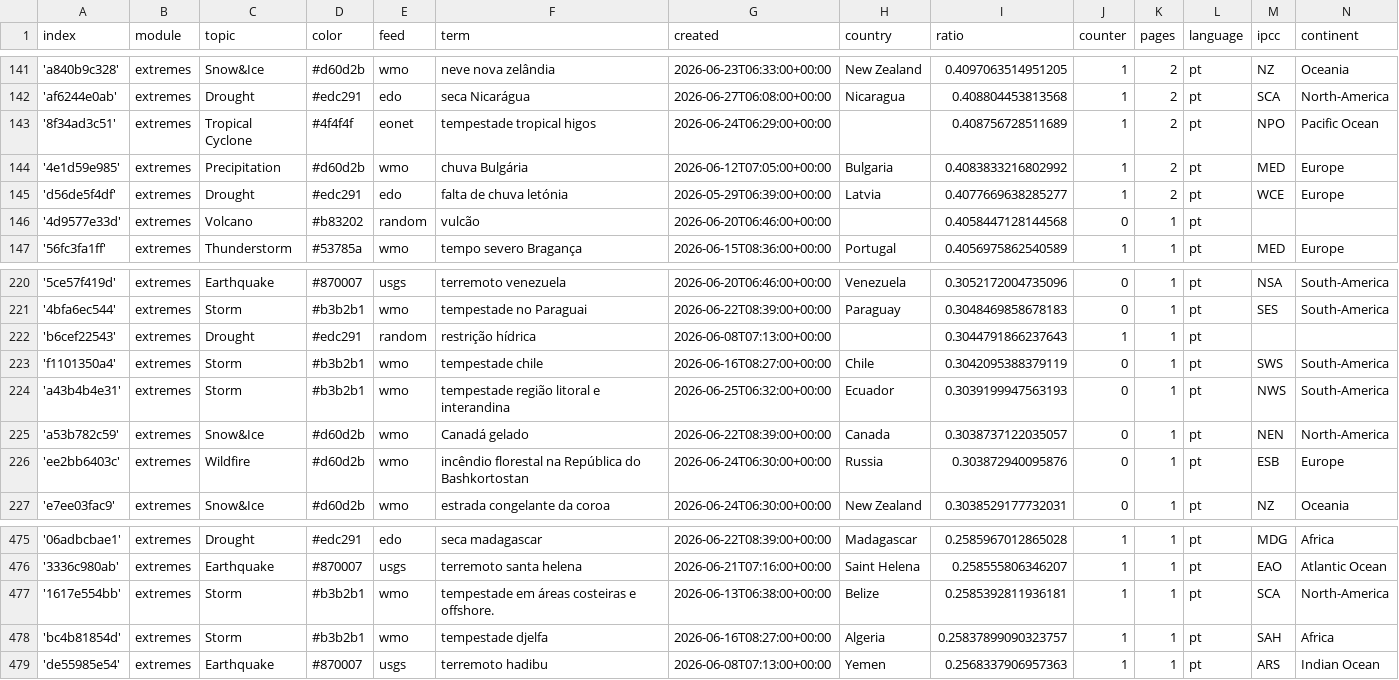
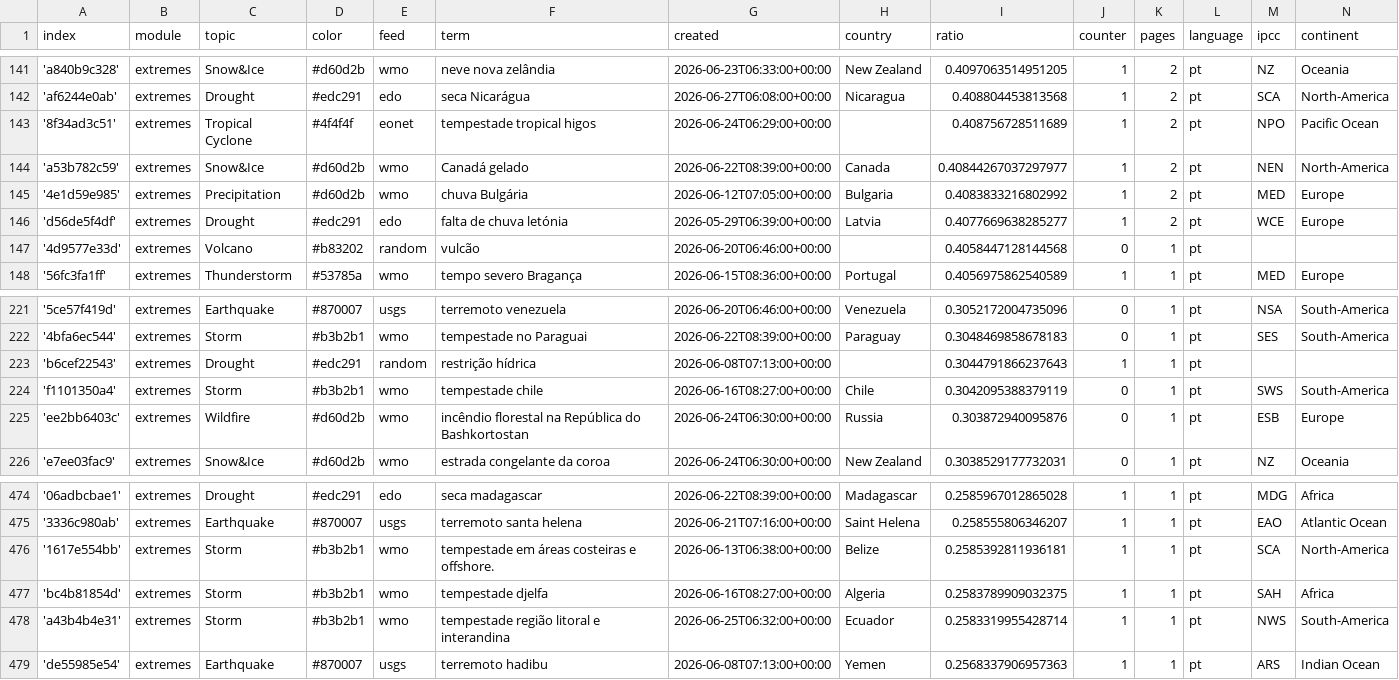
Before and after one commit to jens-news/portoExtremes, a CSV file: terms.csv, drawn as a sheet; only a part is shown, gaps mark what is left out.

```diff
--- a/terms.csv
+++ b/terms.csv
@@ -143,2 +143,3 @@ index,module,topic,color,feed,term,created,country,ratio,counter,pages,language,
 '8f34ad3c51',extremes,Tropical Cyclone,#4f4f4f,eonet,tempestade tropical higos,2026-06-24T06:29:00+00:00,,0.408756728511689,1,2,pt,NPO,Pacific Ocean
+'a53b782c59',extremes,Snow&Ice,#d60d2b,wmo,Canadá gelado,2026-06-22T08:39:00+00:00,Canada,0.40844267037297977,1,2,pt,NEN,North-America
 '4e1d59e985',extremes,Precipitation,#d60d2b,wmo,chuva Bulgária,2026-06-12T07:05:00+00:00,Bulgaria,0.4083833216802992,1,2,pt,MED,Europe
@@ -223,4 +224,2 @@ index,module,topic,color,feed,term,created,country,ratio,counter,pages,language,
 'f1101350a4',extremes,Storm,#b3b2b1,wmo,tempestade chile,2026-06-16T08:27:00+00:00,Chile,0.3042095388379119,0,1,pt,SWS,South-America
-'a43b4b4e31',extremes,Storm,#b3b2b1,wmo,tempestade região litoral e interandina,2026-06-25T06:32:00+00:00,Ecuador,0.3039199947563193,0,1,pt,NWS,South-America
-'a53b782c59',extremes,Snow&Ice,#d60d2b,wmo,Canadá gelado,2026-06-22T08:39:00+00:00,Canada,0.3038737122035057,0,1,pt,NEN,North-America
 'ee2bb6403c',extremes,Wildfire,#d60d2b,wmo,incêndio florestal na República do Bashkortostan,2026-06-24T06:30:00+00:00,Russia,0.303872940095876,0,1,pt,ESB,Europe
@@ -477,3 +476,4 @@ index,module,topic,color,feed,term,created,country,ratio,counter,pages,language,
 '1617e554bb',extremes,Storm,#b3b2b1,wmo,tempestade em áreas costeiras e offshore.,2026-06-13T06:38:00+00:00,Belize,0.2585392811936181,1,1,pt,SCA,North-America
-'bc4b81854d',extremes,Storm,#b3b2b1,wmo,tempestade djelfa,2026-06-16T08:27:00+00:00,Algeria,0.25837899090323757,1,1,pt,SAH,Africa
+'bc4b81854d',extremes,Storm,#b3b2b1,wmo,tempestade djelfa,2026-06-16T08:27:00+00:00,Algeria,0.2583789909032375,1,1,pt,SAH,Africa
+'a43b4b4e31',extremes,Storm,#b3b2b1,wmo,tempestade região litoral e interandina,2026-06-25T06:32:00+00:00,Ecuador,0.2583319955428714,1,1,pt,NWS,South-America
 'de55985e54',extremes,Earthquake,#870007,usgs,terremoto hadibu,2026-06-08T07:13:00+00:00,Yemen,0.2568337906957363,1,1,pt,ARS,Indian Ocean
```
Also changed, not shown: cxsv/news_2026_06.csv.
